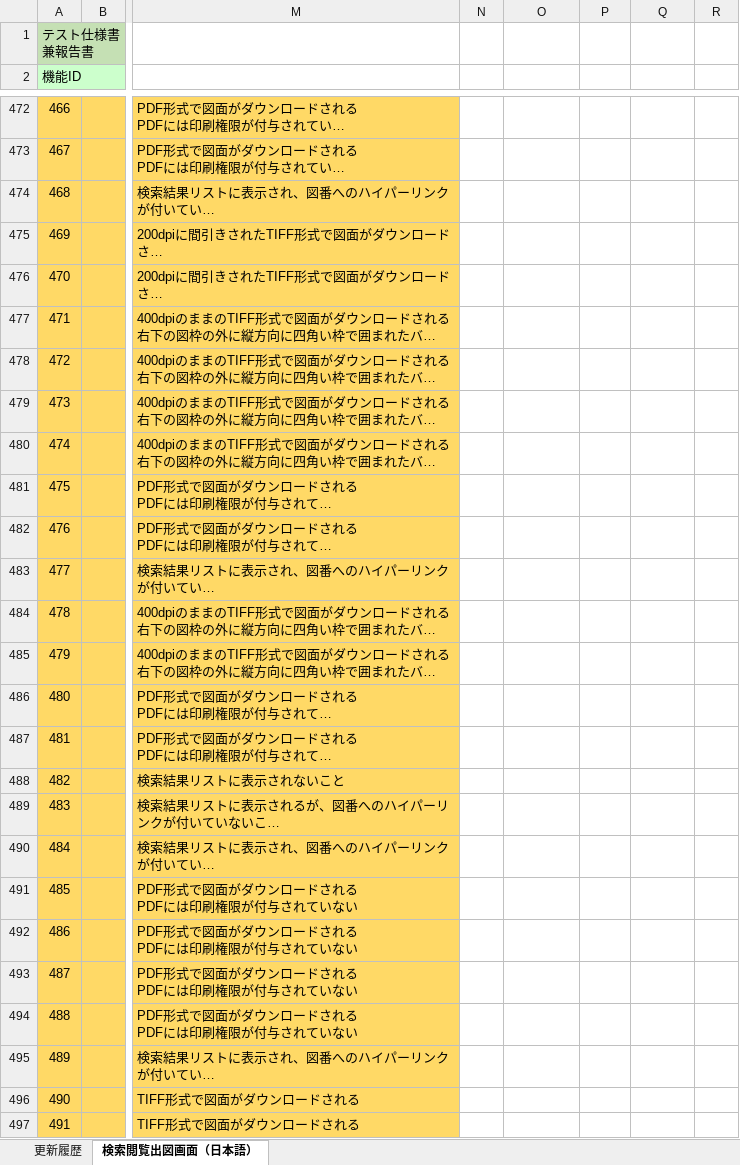
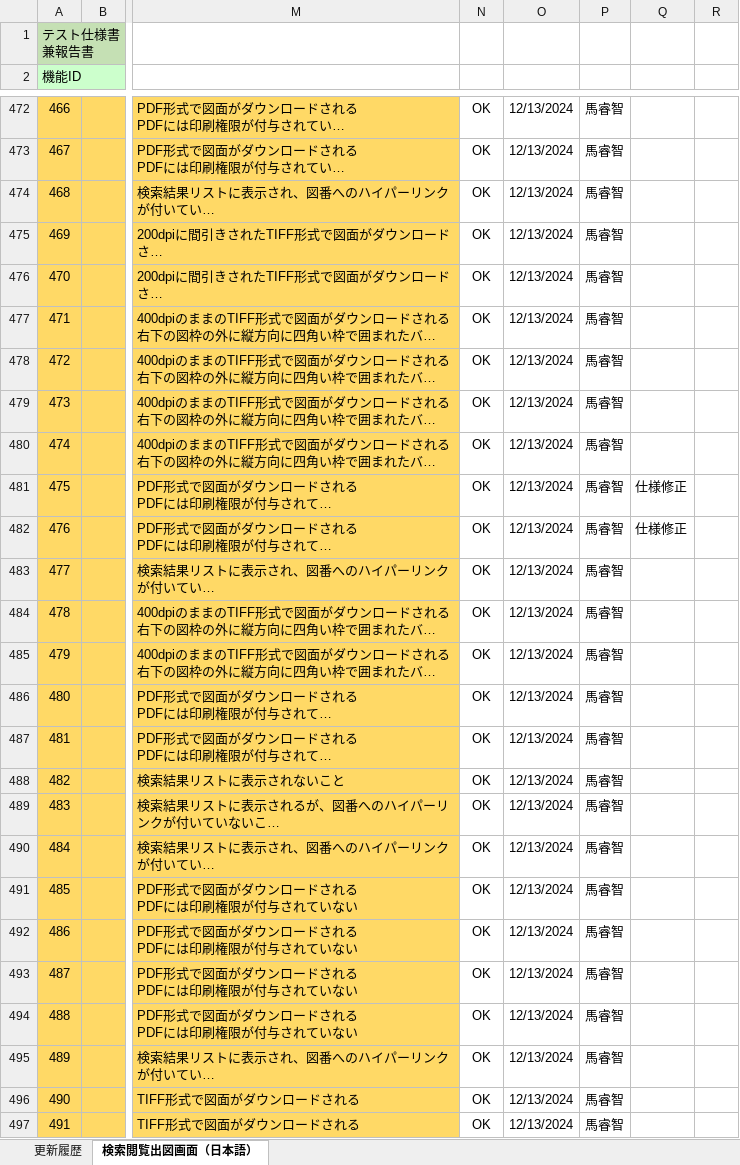
Before and after one commit to JishanTu/DRASAP_Web, an Excel workbook: PJ管理/01.成果物/04.T_テスト／移行/テスト仕様書兼報告書_DMS30201_検索閲覧出図画面_rev1.1（作成中）.xlsx, sheet 検索閲覧出図画面（日本語）, drawn as a sheet; only a part is shown, gaps mark what is left out; long unchanged cells end in …; values as stored, in another font and other column widths than the file's, no borders; the diff covers the shown part only; the diff names each change by its address in the sheet, - before the commit and + after, or states it on an @@ line.

```diff
--- a/PJ管理/01.成果物/04.T_テスト／移行/テスト仕様書兼報告書_DMS30201_検索閲覧出図画面_rev1.1（作成中）.xlsx (sheet 検索閲覧出図画面（日本語）)
+++ b/PJ管理/01.成果物/04.T_テスト／移行/テスト仕様書兼報告書_DMS30201_検索閲覧出図画面_rev1.1（作成中）.xlsx (sheet 検索閲覧出図画面（日本語）)
-N472:N497: (empty)
+N472:N497: OK
-O472:O497: (empty)
+O472:O497: 12/13/2024
-P472:P497: (empty)
+P472:P497: 馬睿智
-Q481:Q482: (empty)
+Q481:Q482: 仕様修正
```
Also changed, not shown: 233 edited cells elsewhere in this sheet, 2 other files.
